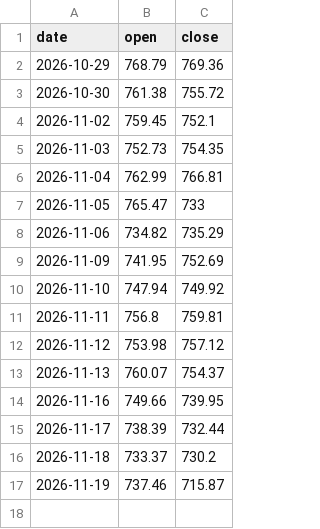
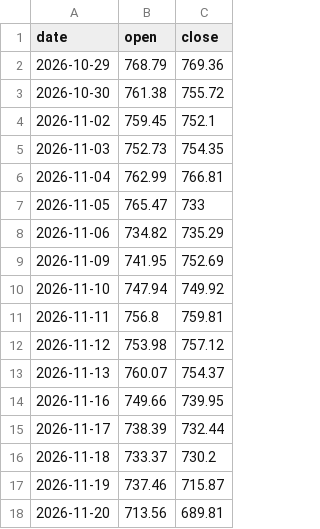
Before and after one commit to Stasieniec/trading-agents, a CSV file: data/benchmarks/spy-daily.csv, drawn as a sheet; the diff names each change by its address in the sheet, - before the commit and + after, or states it on an @@ line.

```diff
--- a/data/benchmarks/spy-daily.csv
+++ b/data/benchmarks/spy-daily.csv
+row 18: 2026-11-20 | 713.56 | 689.81
```
Also changed, not shown: 17 other files.
